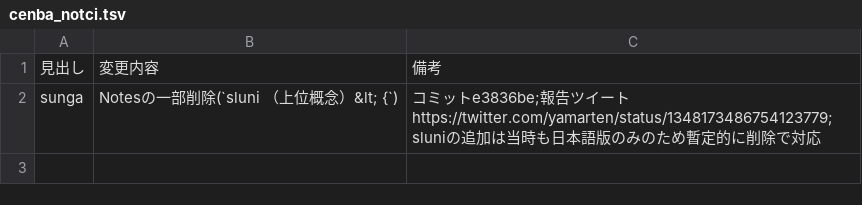
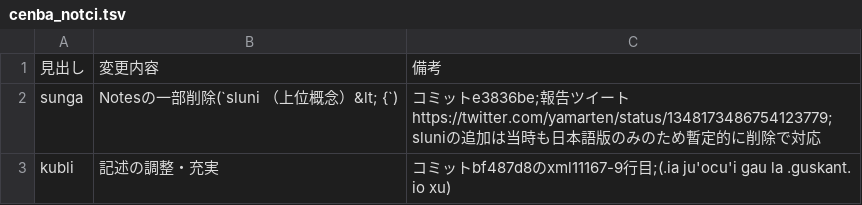
Before and after one commit to qq542vev/jvs_ja, a TSV file: cenba_notci.tsv, drawn as a sheet; the diff names each change by its address in the sheet, - before the commit and + after, or states it on an @@ line.

Commit message:
kubli追加

```diff
--- a/cenba_notci.tsv
+++ b/cenba_notci.tsv
+row 3: kubli | 記述の調整・充実 | コミットbf487d8のxml11167-9行目;(.ia ju'ocu'i gau la .guskant. io xu)
```
